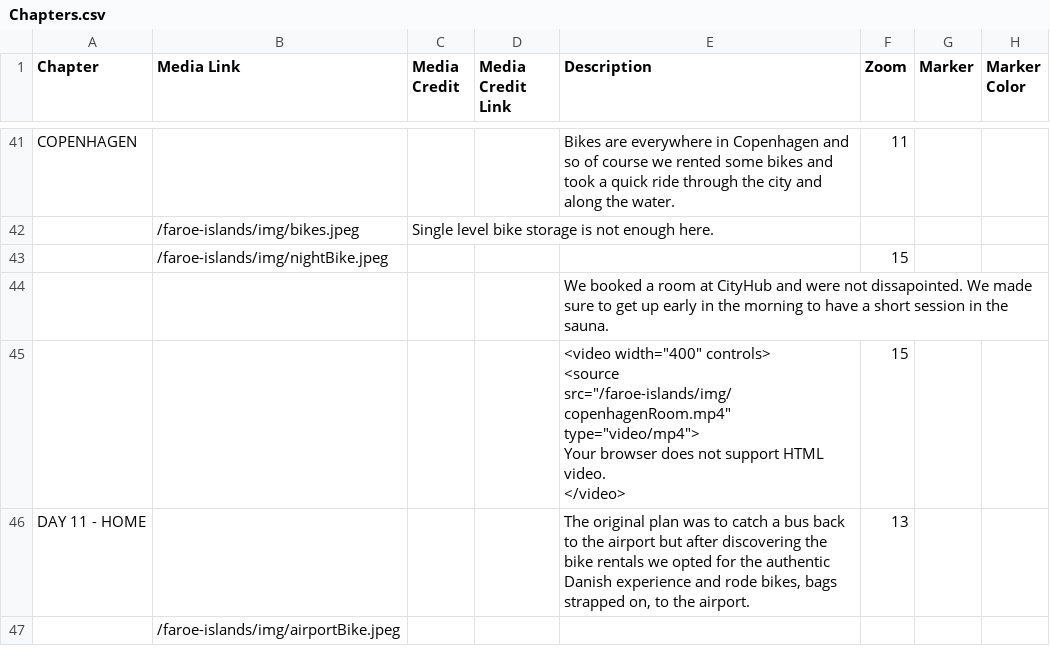
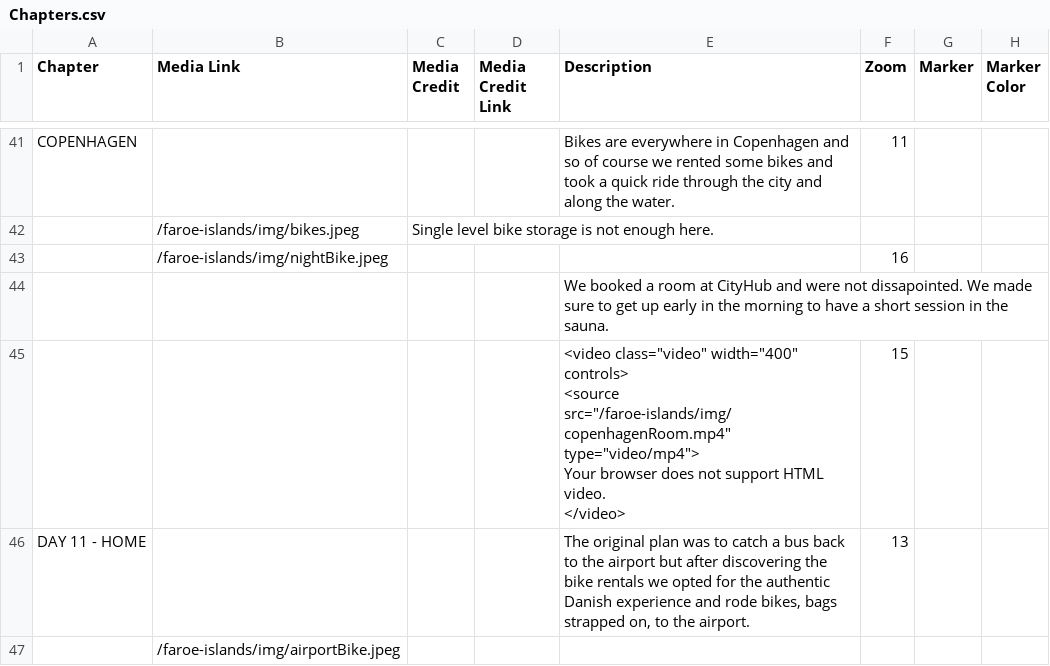
Before and after one commit to Dalbinator/Dalbinator.github.io, a CSV file: faroe-islands/csv/Chapters.csv, drawn as a sheet; only a part is shown, gaps mark what is left out; the diff covers the shown part only; the diff names each change by its address in the sheet, - before the commit and + after, or states it on an @@ line.

```diff
--- a/faroe-islands/csv/Chapters.csv
+++ b/faroe-islands/csv/Chapters.csv
-F43 (Zoom): 15
+F43 (Zoom): 16
-E45 (Description): <video width="400" controls>…
+E45 (Description): <video class="video" width="400" controls>…
```
Also changed, not shown: 3 added rows, 3 removed rows and 31 edited cells elsewhere in this file.
